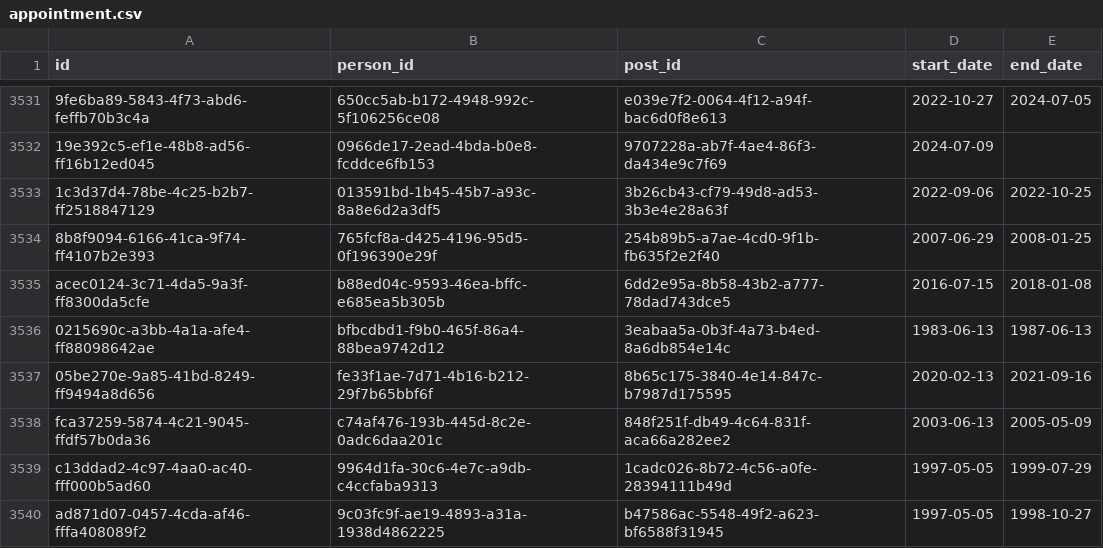
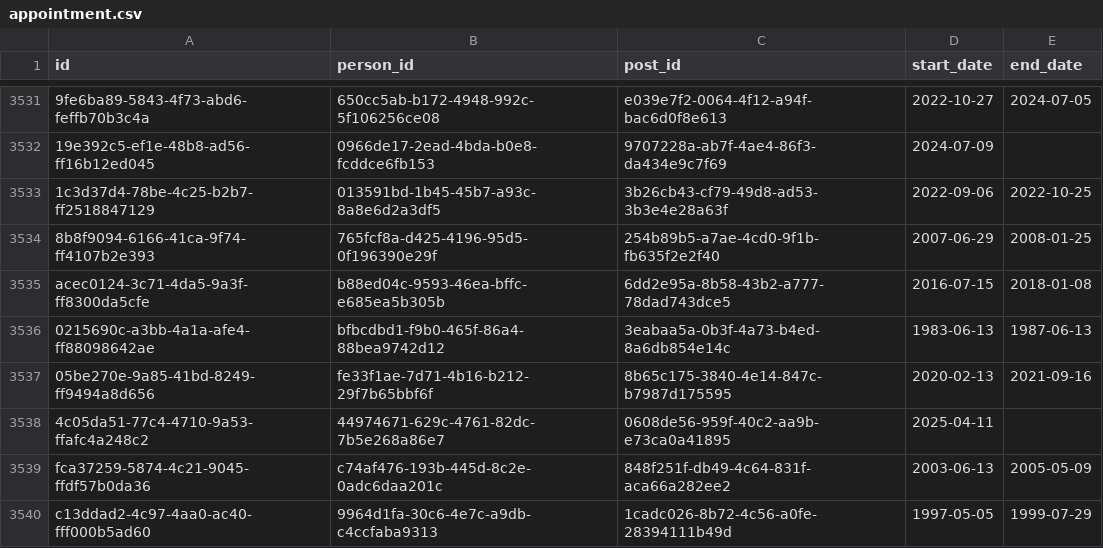
Before and after one commit to instituteforgov/ifg-ministers-database-public, a CSV file: data/appointment.csv, drawn as a sheet; only a part is shown, gaps mark what is left out; the shorter side is filled out with more unchanged rows.

Commit message:
Update data

```diff
--- a/data/appointment.csv
+++ b/data/appointment.csv
@@ -3537,2 +3537,3 @@ acec0124-3c71-4da5-9a3f-ff8300da5cfe,b88ed04c-9593-46ea-bffc-e685ea5b305b,6dd2e9
 05be270e-9a85-41bd-8249-ff9494a8d656,fe33f1ae-7d71-4b16-b212-29f7b65bbf6f,8b65c175-3840-4e14-847c-b7987d175595,2020-02-13,2021-09-16
+4c05da51-77c4-4710-9a53-ffafc4a248c2,44974671-629c-4761-82dc-7b5e268a86e7,0608de56-959f-40c2-aa9b-e73ca0a41895,2025-04-11,
 fca37259-5874-4c21-9045-ffdf57b0da36,c74af476-193b-445d-8c2e-0adc6daa201c,848f251f-db49-4c64-831f-aca66a282ee2,2003-06-13,2005-05-09
```
Also changed, not shown: data/appointment_characteristics.csv, data/person.csv, 3 other files.
